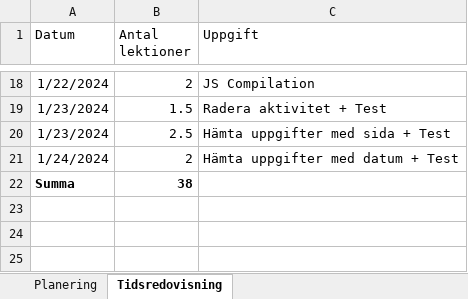
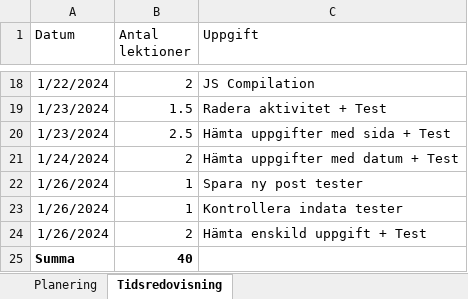
Before and after one commit to Westian14/tidsredovisning, an Excel workbook: dokumentation/Tidsplan.xlsx, sheet Tidsredovisning, drawn as a sheet; only a part is shown, gaps mark what is left out; values as stored, in another font and other column widths than the file's, no borders; table styles not drawn; addresses are those after the commit; the diff names each change by its address in the sheet, - before the commit and + after, or states it on an @@ line.

Commit message:
Hämta enskild uppgift och tester funkar

```diff
--- a/dokumentation/Tidsplan.xlsx (sheet Tidsredovisning)
+++ b/dokumentation/Tidsplan.xlsx (sheet Tidsredovisning)
+row 22: 1/26/2024 | 1 | Spara ny post tester
+row 23: 1/26/2024 | 1 | Kontrollera indata tester
+row 24: 1/26/2024 | 2 | Hämta enskild uppgift + Test
-B25 (Antal lektioner): 38
+B25 (Antal lektioner): 40
```
Also changed, not shown: 2 other files.
